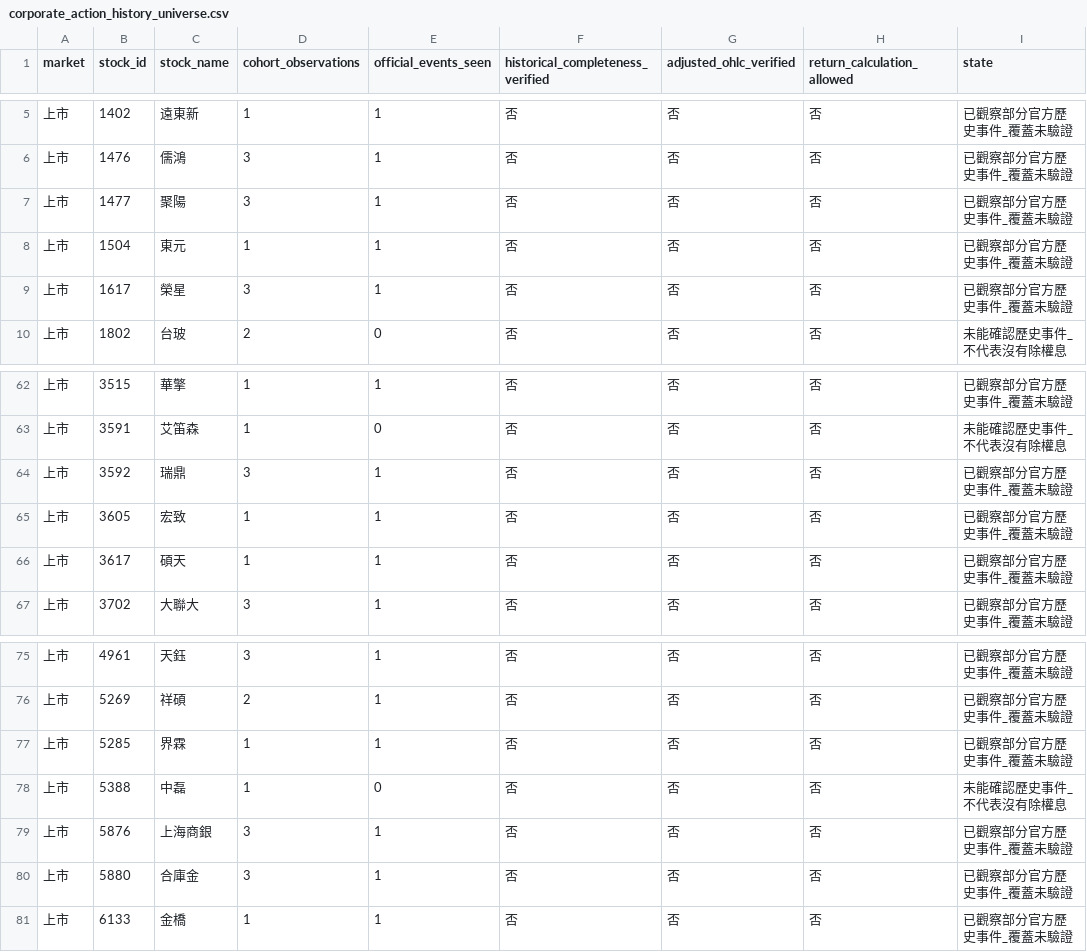
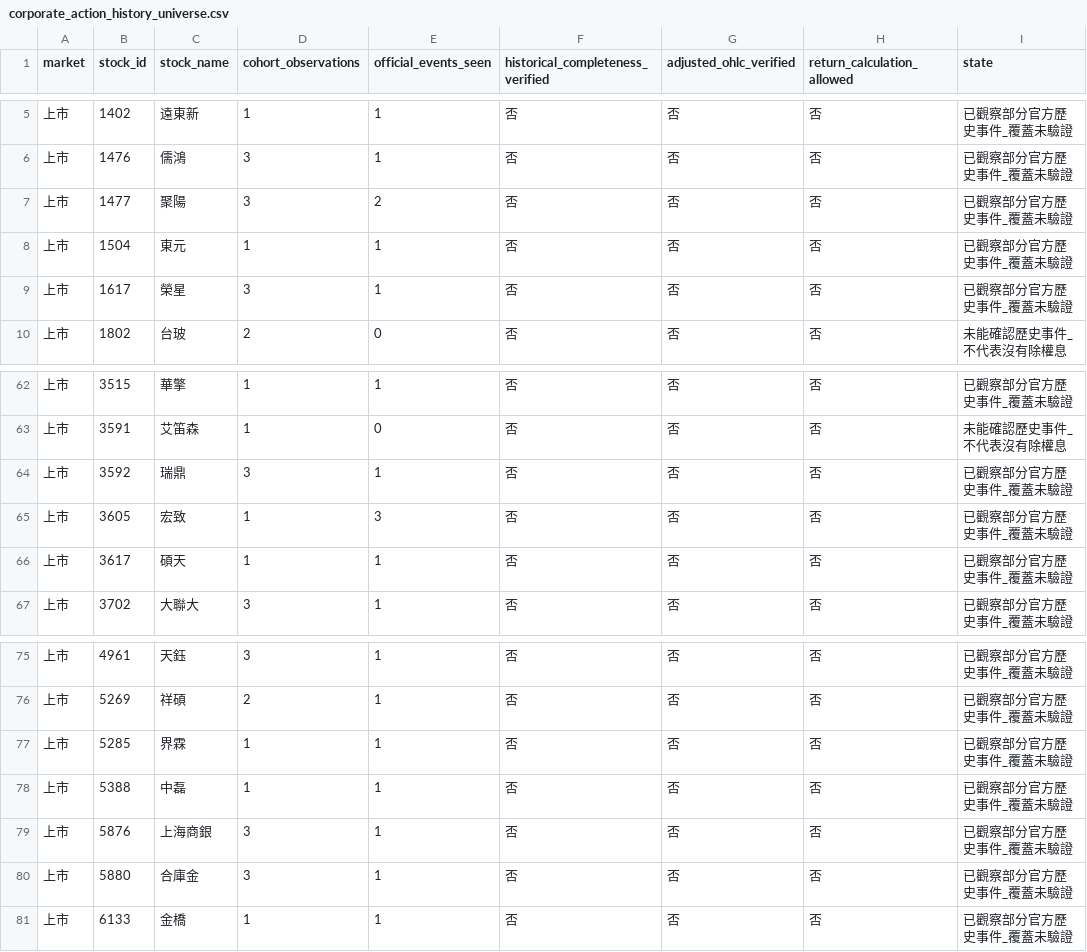
Before and after one commit to HcM595/tpe-mfds2.0, a CSV file: site/data/corporate_action_history_universe.csv, drawn as a sheet; only a part is shown, gaps mark what is left out; the diff covers the shown part only.

```diff
--- a/site/data/corporate_action_history_universe.csv
+++ b/site/data/corporate_action_history_universe.csv
@@ -6,3 +6,3 @@
 上市,1476,儒鴻,3,1,否,否,否,已觀察部分官方歷史事件_覆蓋未驗證
-上市,1477,聚陽,3,1,否,否,否,已觀察部分官方歷史事件_覆蓋未驗證
+上市,1477,聚陽,3,2,否,否,否,已觀察部分官方歷史事件_覆蓋未驗證
 上市,1504,東元,1,1,否,否,否,已觀察部分官方歷史事件_覆蓋未驗證
@@ -64,3 +64,3 @@
 上市,3592,瑞鼎,3,1,否,否,否,已觀察部分官方歷史事件_覆蓋未驗證
-上市,3605,宏致,1,1,否,否,否,已觀察部分官方歷史事件_覆蓋未驗證
+上市,3605,宏致,1,3,否,否,否,已觀察部分官方歷史事件_覆蓋未驗證
 上市,3617,碩天,1,1,否,否,否,已觀察部分官方歷史事件_覆蓋未驗證
@@ -77,3 +77,3 @@
 上市,5285,界霖,1,1,否,否,否,已觀察部分官方歷史事件_覆蓋未驗證
-上市,5388,中磊,1,0,否,否,否,未能確認歷史事件_不代表沒有除權息
+上市,5388,中磊,1,1,否,否,否,已觀察部分官方歷史事件_覆蓋未驗證
 上市,5876,上海商銀,3,1,否,否,否,已觀察部分官方歷史事件_覆蓋未驗證
```
Also changed, not shown: 14 edited cells elsewhere in this file, site/data/corporate_action_history_sources.csv, 28 other files.
